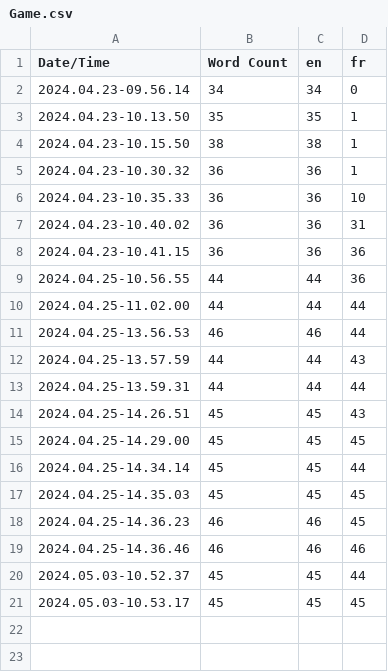
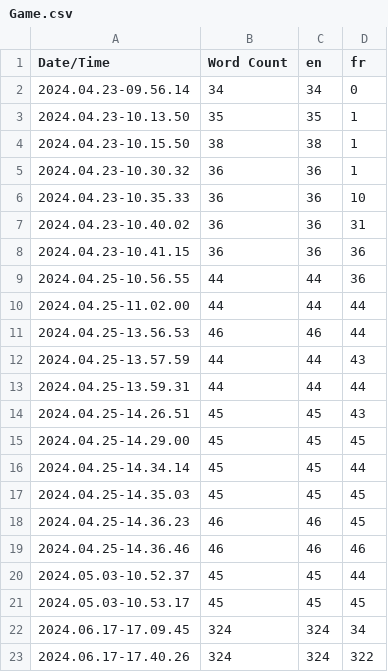
Before and after one commit to BegueThomas/MachineFish, a CSV file: Content/Localization/Game/Game.csv, drawn as a sheet.

```diff
--- a/Content/Localization/Game/Game.csv
+++ b/Content/Localization/Game/Game.csv
@@ -21 +21,3 @@ Date/Time,Word Count,en,fr
 2024.05.03-10.53.17,45,45,45
+2024.06.17-17.09.45,324,324,34
+2024.06.17-17.40.26,324,324,322
```
Also changed, not shown: 42 other files.
